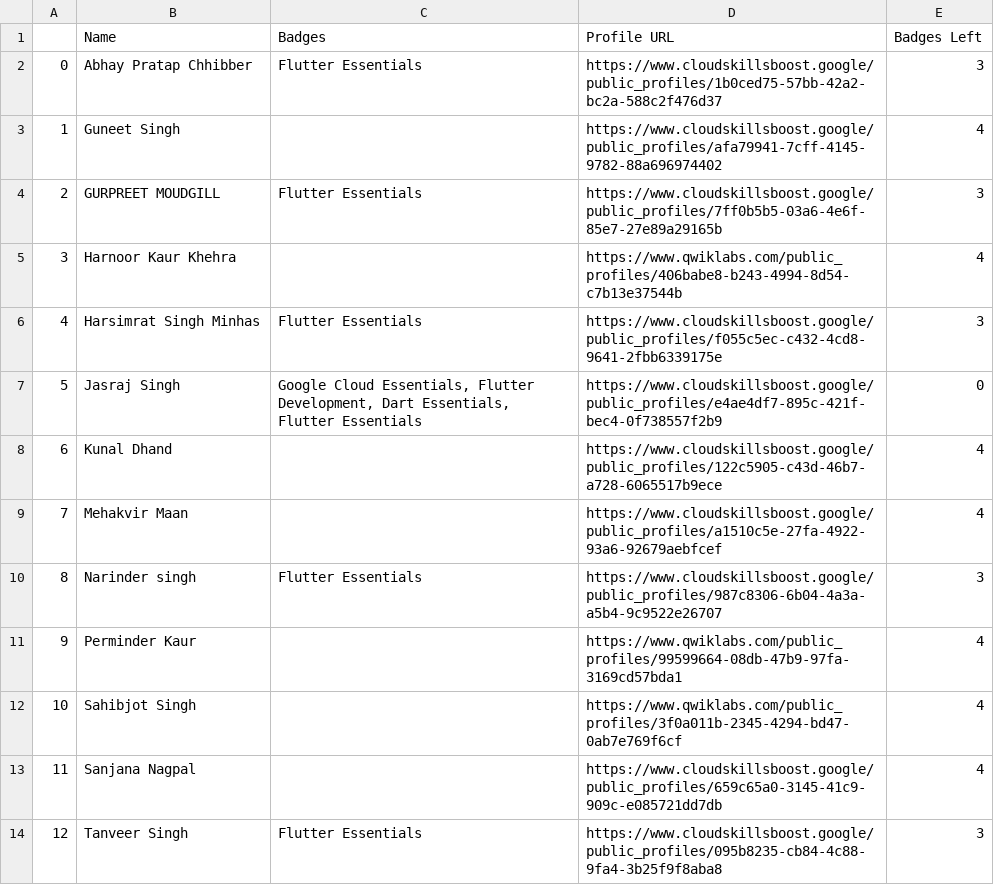
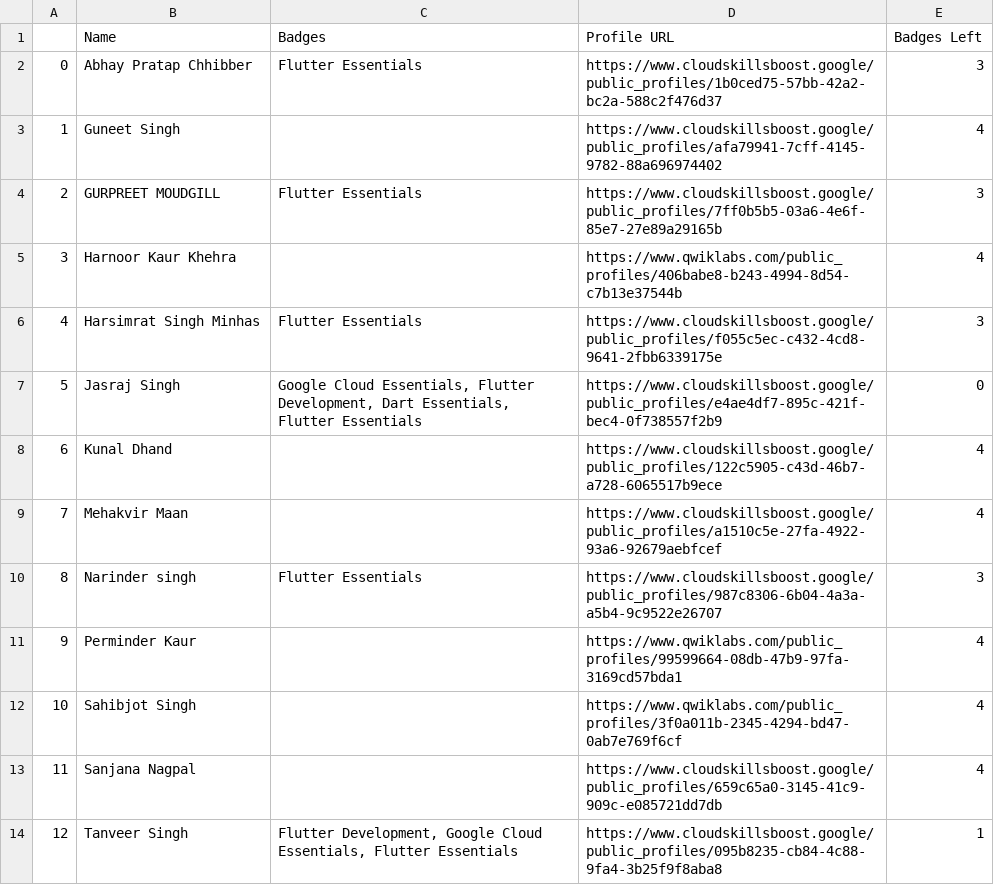
Before and after one commit to HemantSachdeva/google_cloud_profile_scraper, a CSV file: data/output.csv, drawn as a sheet.

Commit message:
Update badges

```diff
--- a/data/output.csv
+++ b/data/output.csv
@@ -13,2 +13,2 @@
 11,Sanjana Nagpal,,https://www.cloudskillsboost.google/public_profiles/659c65a0-3145-41c9-909c-e085721dd7db,4
-12,Tanveer Singh,Flutter Essentials,https://www.cloudskillsboost.google/public_profiles/095b8235-cb84-4c88-9fa4-3b25f9f8aba8,3
+12,Tanveer Singh,"Flutter Development, Google Cloud Essentials, Flutter Essentials",https://www.cloudskillsboost.google/public_profiles/095b8235-cb84-4c88-9fa4-3b25f9f8aba8,1
```
Also changed, not shown: 1 other file.
